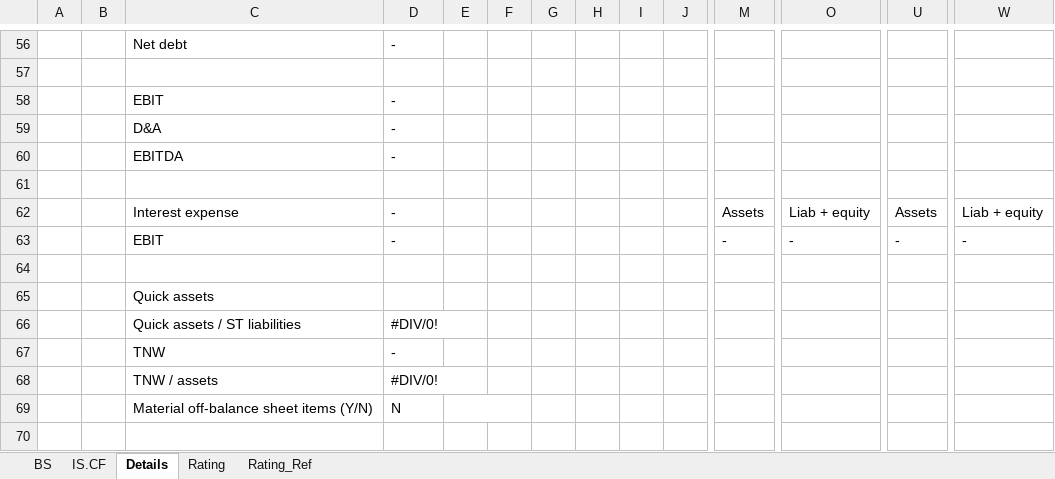
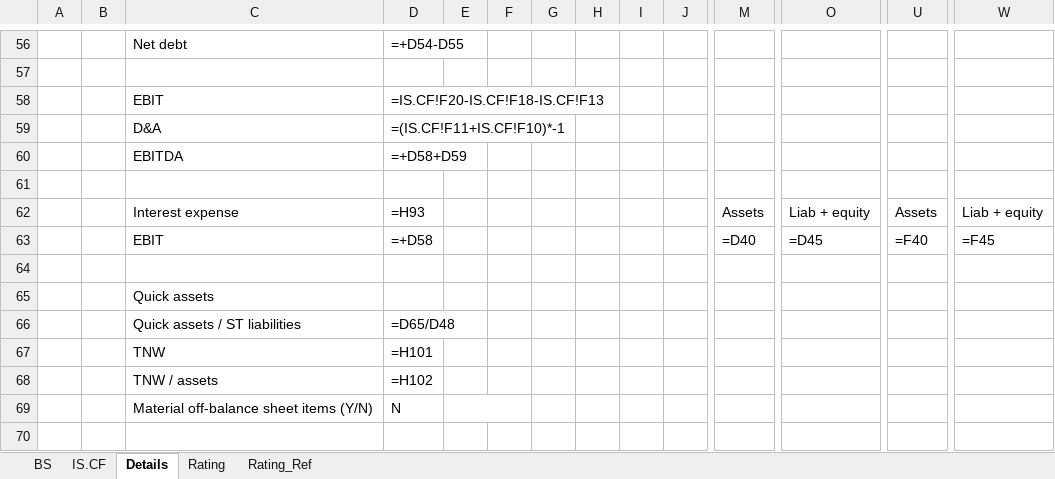
Before and after one commit to KimYoungMuri/credit-rating-automation, an Excel workbook: templates/financial_template.xlsx, sheet Details, drawn as a sheet; only a part is shown, gaps mark what is left out; values as stored, in another font and other column widths than the file's, no cell formats; formulas without a stored value are shown as written; charts and pictures not drawn; removed rows and columns are numbered as before the commit, all else as after; rows hold the shown columns only; the diff covers the shown part only; the diff names each change by its address in the sheet, - before the commit and + after, or states it on an @@ line.

```diff
--- a/templates/financial_template.xlsx (sheet Details)
+++ b/templates/financial_template.xlsx (sheet Details)
-D56: -
+D56: =+D54-D55
-D58: -
+D58: =IS.CF!F20-IS.CF!F18-IS.CF!F13
-D59: -
+D59: =(IS.CF!F11+IS.CF!F10)*-1
-D60: -
+D60: =+D58+D59
-D62: -
+D62: =H93
-row 63:  |  | EBIT | - |  |  |  |  |  |  | - | - | - | -
+row 63:  |  | EBIT | =+D58 |  |  |  |  |  |  | =D40 | =D45 | =F40 | =F45
-D66: #DIV/0!
+D66: =D65/D48
-D67: -
+D67: =H101
-D68: #DIV/0!
+D68: =H102
```
Also changed, not shown: 64 added rows, 64 removed rows and 21 edited cells elsewhere in this sheet, sheet Rating, sheet IS.CF, sheet BS, sheet Rating_Ref, cell formats, hidden cells, charts or pictures, 24 other files.
